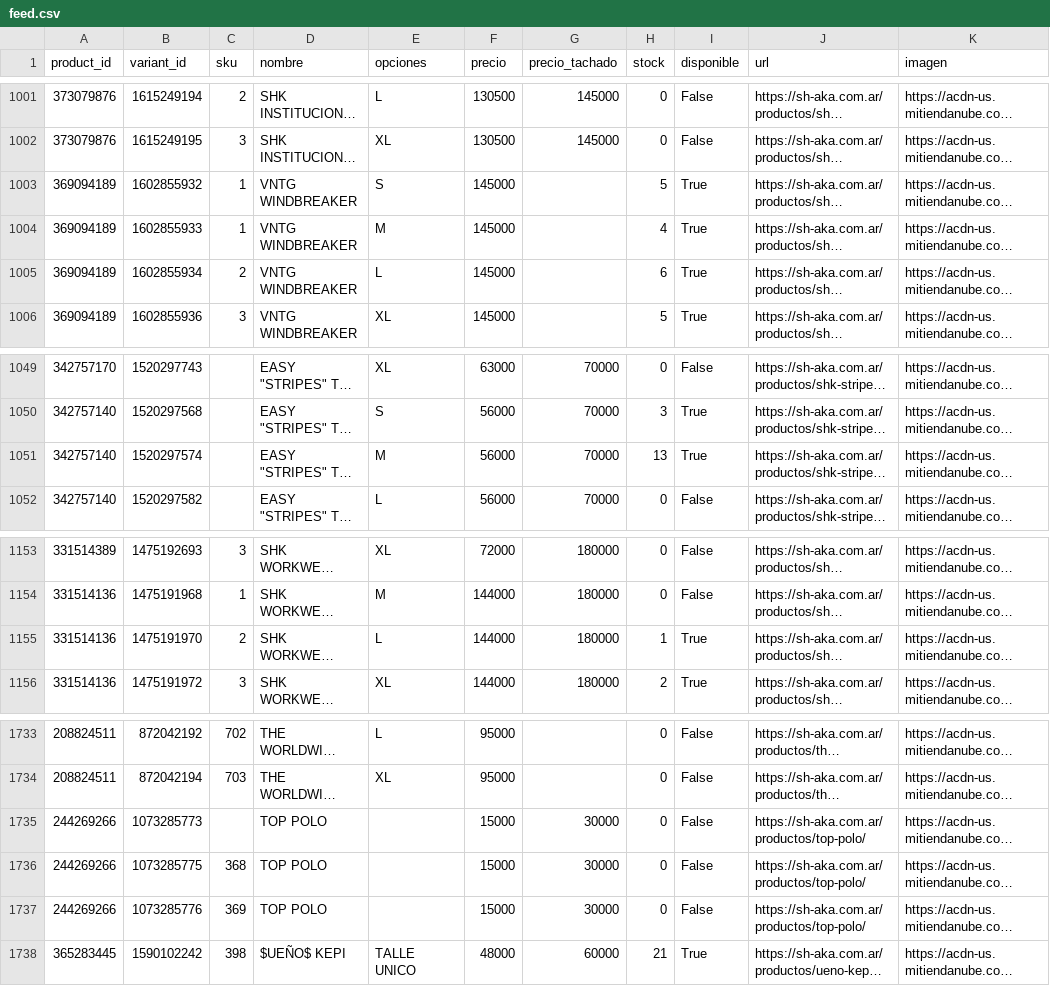
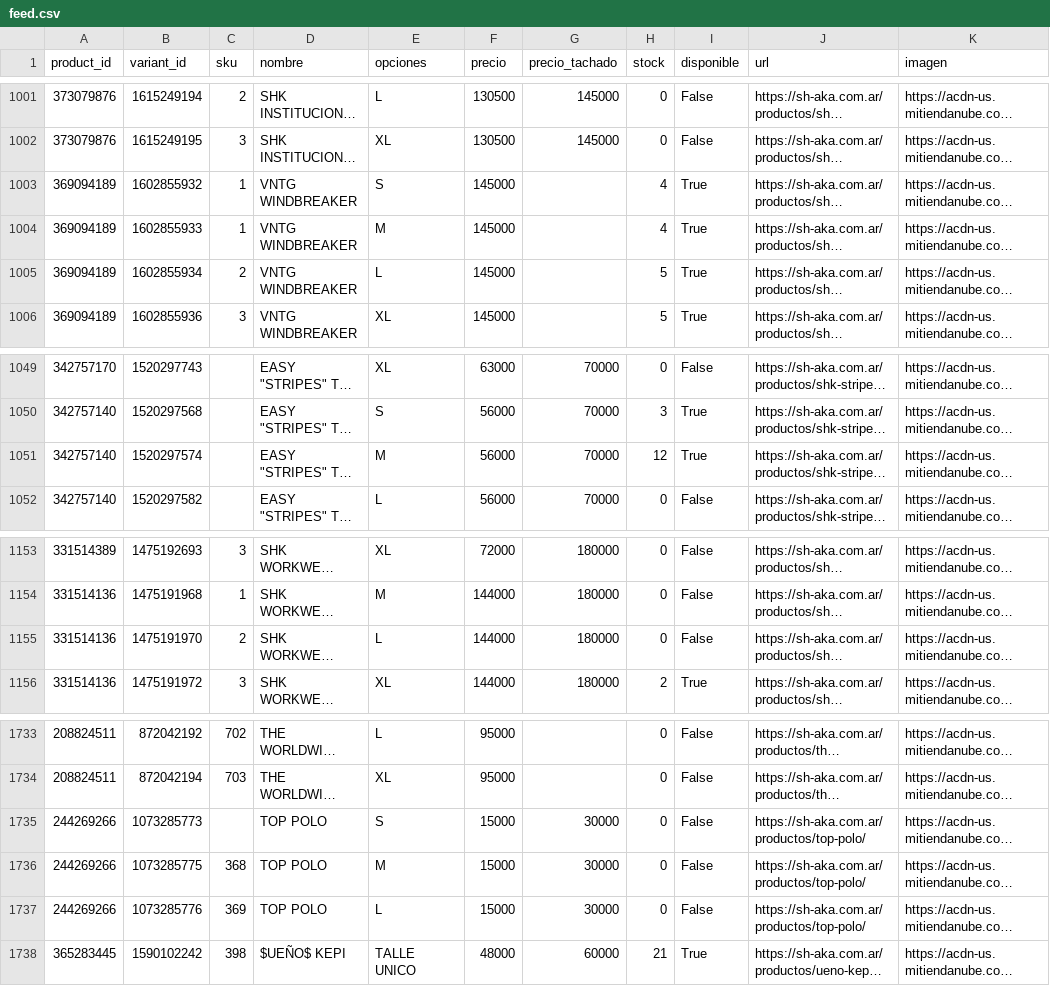
Before and after one commit to matiasugarte-oss/Shaka-Feed, a CSV file: feed.csv, drawn as a sheet; only a part is shown, gaps mark what is left out; long unchanged cells end in …; the diff names each change by its address in the sheet, - before the commit and + after, or states it on an @@ line.

Commit message:
feed: 2026-11-24 18:51

```diff
--- a/feed.csv
+++ b/feed.csv
-H1003 (stock): 5
+H1003 (stock): 4
-H1005 (stock): 6
+H1005 (stock): 5
-H1051 (stock): 13
+H1051 (stock): 12
-H1155 (stock): 1
+H1155 (stock): 0
-I1155 (disponible): True
+I1155 (disponible): False
-E1735 (opciones): (empty)
+E1735 (opciones): S
-E1736 (opciones): (empty)
+E1736 (opciones): M
-E1737 (opciones): (empty)
+E1737 (opciones): L
```
Also changed, not shown: 2 other files.
